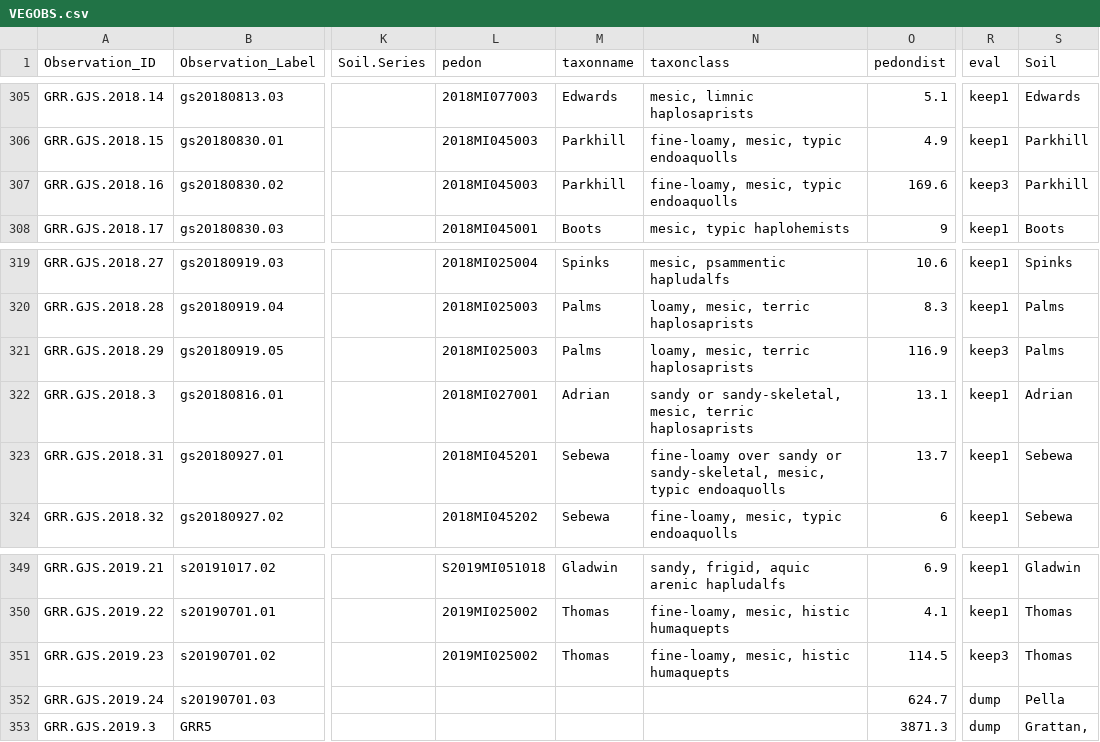
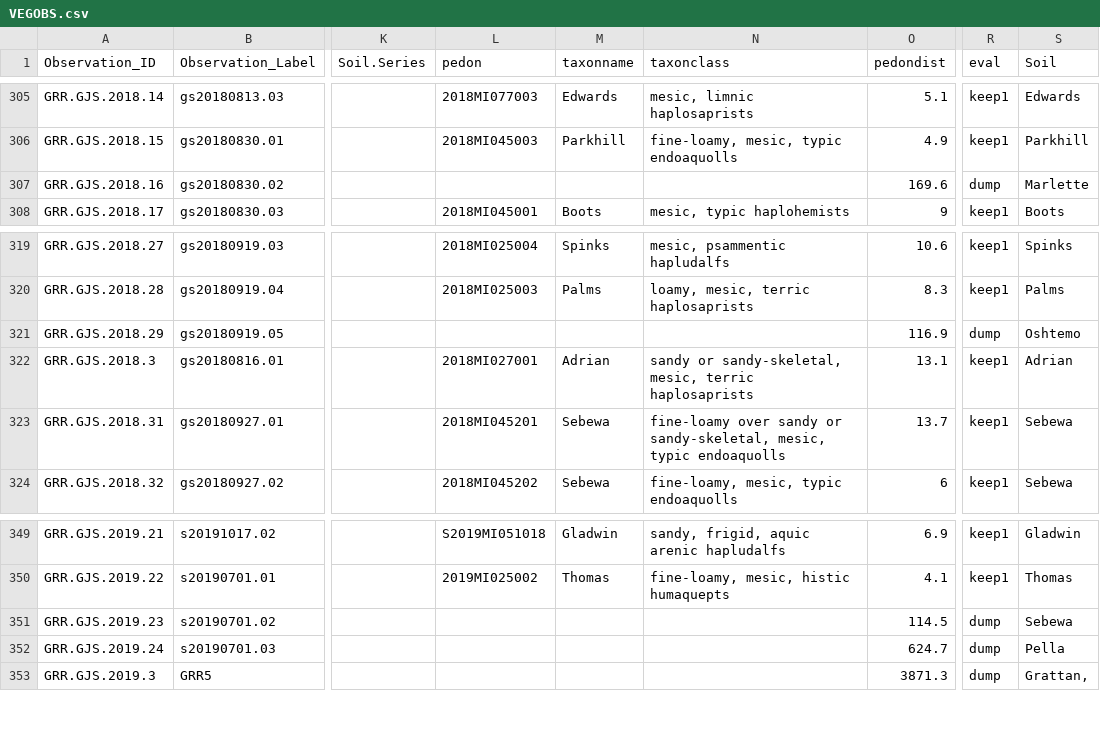
Before and after one commit to phytoclast/match_pedon_site, a CSV file: output/VEGOBS.csv, drawn as a sheet; only a part is shown, gaps mark what is left out; the diff covers the shown part only; the diff names each change by its address in the sheet, - before the commit and + after, or states it on an @@ line.

```diff
--- a/output/VEGOBS.csv
+++ b/output/VEGOBS.csv
-L307 (pedon): 2018MI045003
+L307 (pedon): (empty)
-M307 (taxonname): Parkhill
+M307 (taxonname): (empty)
-N307 (taxonclass): fine-loamy, mesic, typic endoaquolls
+N307 (taxonclass): (empty)
-R307 (eval): keep3
+R307 (eval): dump
-S307 (Soil): Parkhill
+S307 (Soil): Marlette
-L321 (pedon): 2018MI025003
+L321 (pedon): (empty)
-M321 (taxonname): Palms
+M321 (taxonname): (empty)
-N321 (taxonclass): loamy, mesic, terric haplosaprists
+N321 (taxonclass): (empty)
-R321 (eval): keep3
+R321 (eval): dump
-S321 (Soil): Palms
+S321 (Soil): Oshtemo
-L351 (pedon): 2019MI025002
+L351 (pedon): (empty)
-M351 (taxonname): Thomas
+M351 (taxonname): (empty)
-N351 (taxonclass): fine-loamy, mesic, histic humaquepts
+N351 (taxonclass): (empty)
-R351 (eval): keep3
+R351 (eval): dump
-S351 (Soil): Thomas
+S351 (Soil): Sebewa
```
Also changed, not shown: 63 edited cells elsewhere in this file, output/ESIS.table.csv, output/ESIS.table2.csv, 18 other files.
